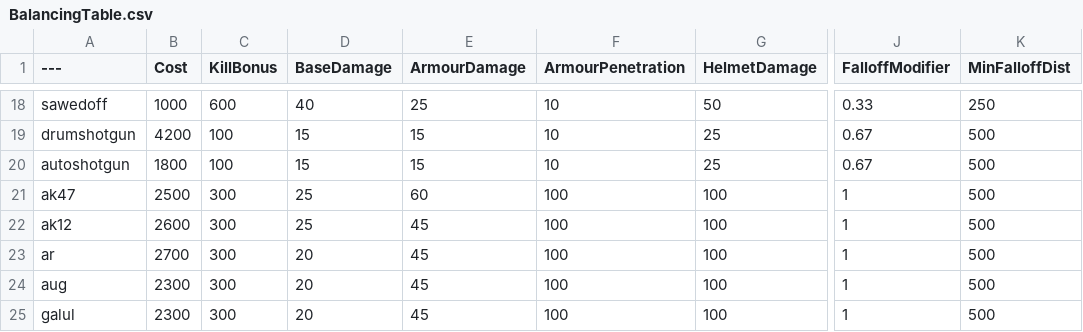
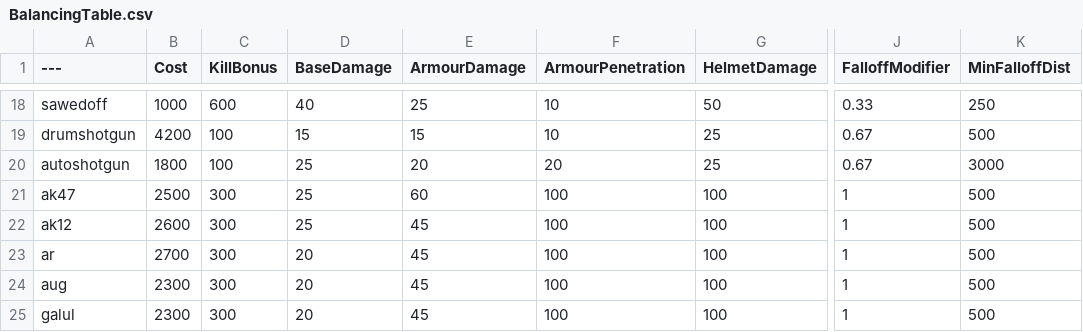
Before and after one commit to Liquidize/BalancingTable, a CSV file: BalancingTable.csv, drawn as a sheet; only a part is shown, gaps mark what is left out; the diff names each change by its address in the sheet, - before the commit and + after, or states it on an @@ line.

Commit message:
Update BalancingTable.csv

```diff
--- a/BalancingTable.csv
+++ b/BalancingTable.csv
-D20 (BaseDamage): 15
+D20 (BaseDamage): 25
-E20 (ArmourDamage): 15
+E20 (ArmourDamage): 20
-F20 (ArmourPenetration): 10
+F20 (ArmourPenetration): 20
-K20 (MinFalloffDist): 500
+K20 (MinFalloffDist): 3000
```
